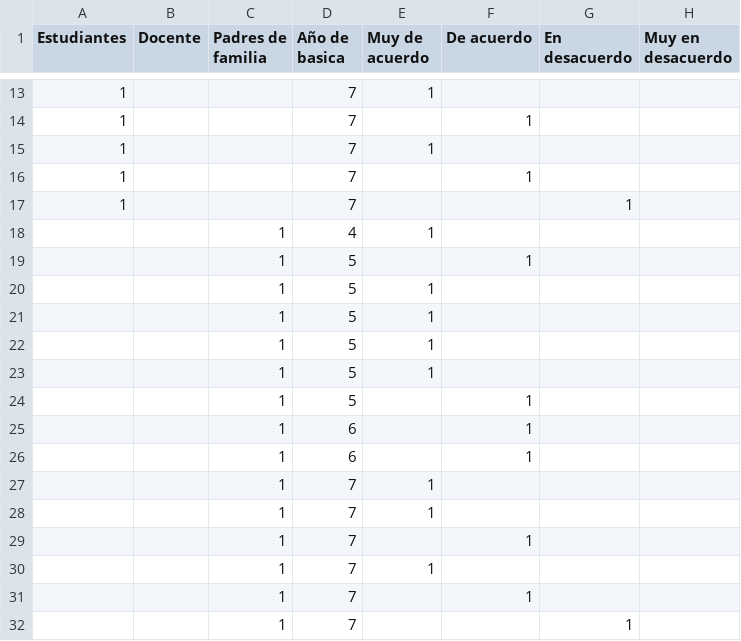
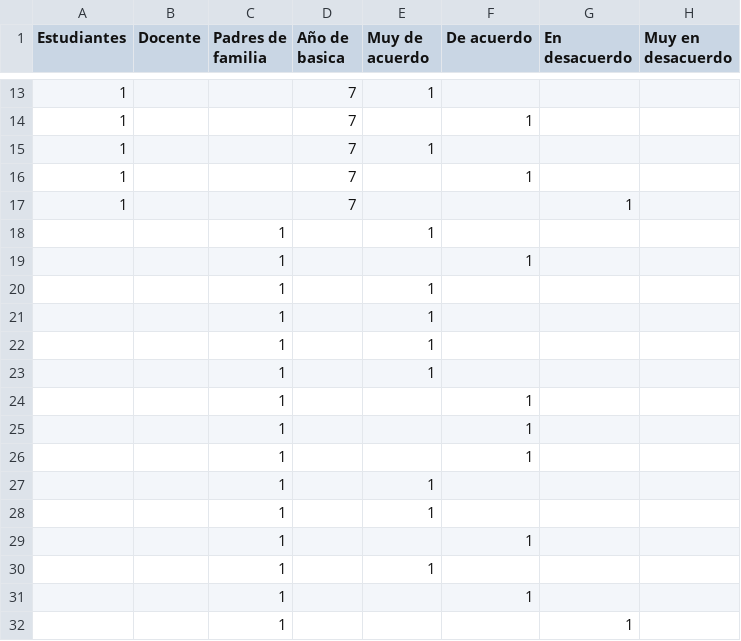
Before and after one commit to gacora/datos, a CSV file: Pregunta1r.csv, drawn as a sheet; only a part is shown, gaps mark what is left out.

Commit message:
Update Pregunta1r.csv
Se eliminaron los niveles al campo padres

```diff
--- a/Pregunta1r.csv
+++ b/Pregunta1r.csv
@@ -17,16 +17,16 @@ Estudiantes,Docente,Padres de familia ,Año de basica,Muy de acuerdo,De acuerdo,
 1,,,7,,,1,
-,,1,4,1,,,
-,,1,5,,1,,
-,,1,5,1,,,
-,,1,5,1,,,
-,,1,5,1,,,
-,,1,5,1,,,
-,,1,5,,1,,
-,,1,6,,1,,
-,,1,6,,1,,
-,,1,7,1,,,
-,,1,7,1,,,
-,,1,7,,1,,
-,,1,7,1,,,
-,,1,7,,1,,
-,,1,7,,,1,
+,,1,,1,,,
+,,1,,,1,,
+,,1,,1,,,
+,,1,,1,,,
+,,1,,1,,,
+,,1,,1,,,
+,,1,,,1,,
+,,1,,,1,,
+,,1,,,1,,
+,,1,,1,,,
+,,1,,1,,,
+,,1,,,1,,
+,,1,,1,,,
+,,1,,,1,,
+,,1,,,,1,
```
